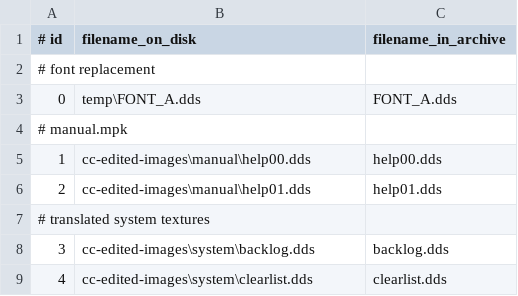
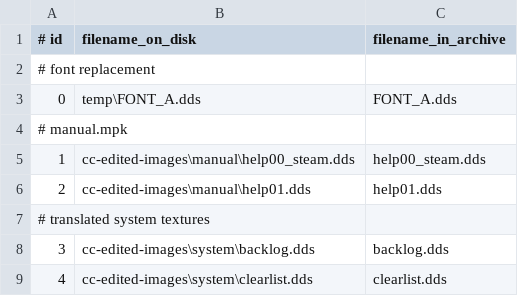
Before and after one commit to CommitteeOfZero/cc-patch, a CSV file: c0data_toc.csv, drawn as a sheet; only a part is shown.

```diff
--- a/c0data_toc.csv
+++ b/c0data_toc.csv
@@ -4,3 +4,3 @@
 # manual.mpk
-1,cc-edited-images\manual\help00.dds,help00.dds
+1,cc-edited-images\manual\help00_steam.dds,help00_steam.dds
 2,cc-edited-images\manual\help01.dds,help01.dds
```
Also changed, not shown: 14 other files.
